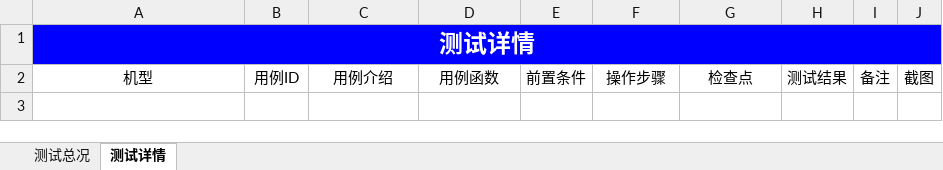
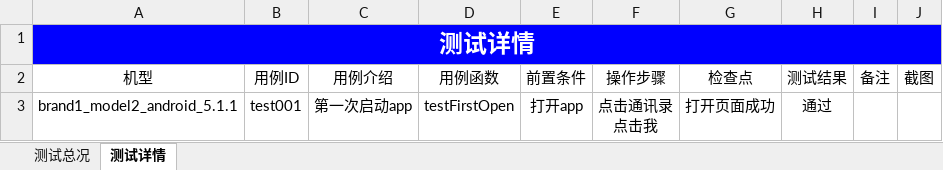
Before and after one commit to mcbobo/learngit, an Excel workbook: auto_appium/app_testProject/Report/Report.xlsx, sheet 测试详情, drawn as a sheet; values as stored, in another font and other column widths than the file's, no borders; ↵ is a line break in a cell; the diff names each change by its address in the sheet, - before the commit and + after, or states it on an @@ line.

```diff
--- a/auto_appium/app_testProject/Report/Report.xlsx (sheet 测试详情)
+++ b/auto_appium/app_testProject/Report/Report.xlsx (sheet 测试详情)
+row 3: brand1_model2_android_5.1.1 | test001 | 第一次启动app | testFirstOpen | 打开app | 点击通讯录 ↵ 点击我 | 打开页面成功 | 通过
```
Also changed, not shown: sheet 测试总况, charts or pictures, 21 other files.
